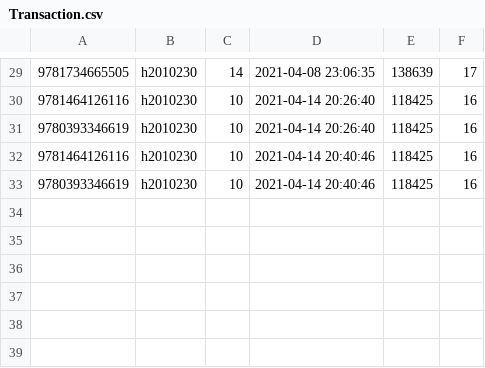
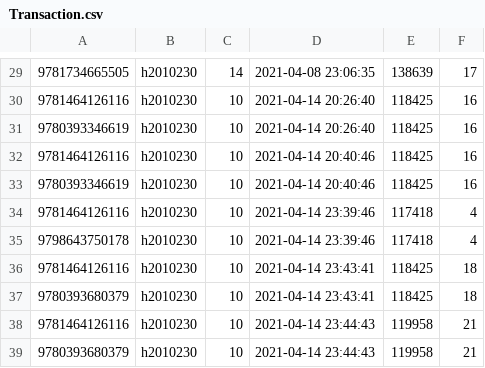
Before and after one commit to squi-ddy/AirBooks, a CSV file: src/airbooks/resources/csv/Transaction.csv (was src/airbooks/csv/Transaction.csv), drawn as a sheet; only a part is shown, gaps mark what is left out.

Commit message:
release v1.0 - merged css and fxml packages to form package view - moved images and csv to resource package - added jar file build, expect a release soon - small cleanups

```diff
--- a/src/airbooks/csv/Transaction.csv
+++ b/src/airbooks/resources/csv/Transaction.csv
@@ -33 +33,7 @@
 9780393346619,h2010230,10,2021-04-14 20:40:46,118425,16
+9781464126116,h2010230,10,2021-04-14 23:39:46,117418,4
+9798643750178,h2010230,10,2021-04-14 23:39:46,117418,4
+9781464126116,h2010230,10,2021-04-14 23:43:41,118425,18
+9780393680379,h2010230,10,2021-04-14 23:43:41,118425,18
+9781464126116,h2010230,10,2021-04-14 23:44:43,119958,21
+9780393680379,h2010230,10,2021-04-14 23:44:43,119958,21
```
Also changed, not shown: 41 other files.
